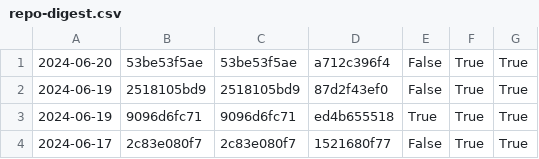
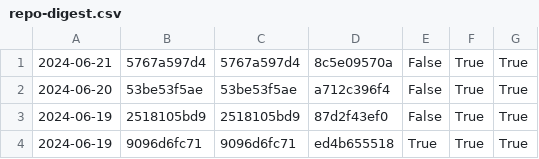
Before and after one commit to nomeata/lean-stage0-audit, a CSV file: repo-digest.csv, drawn as a sheet; only a part is shown; the shorter side is filled out with more unchanged rows.

```diff
--- a/repo-digest.csv
+++ b/repo-digest.csv
@@ -1 +1,2 @@
+2024-06-21,5767a597d4,5767a597d4,8c5e09570a,False,True,True
 2024-06-20,53be53f5ae,53be53f5ae,a712c396f4,False,True,True
```
Also changed, not shown: builds.csv, 1 other file.
